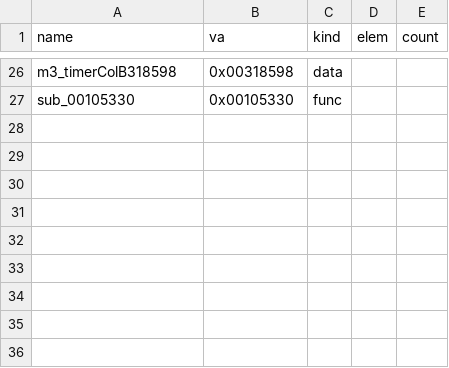
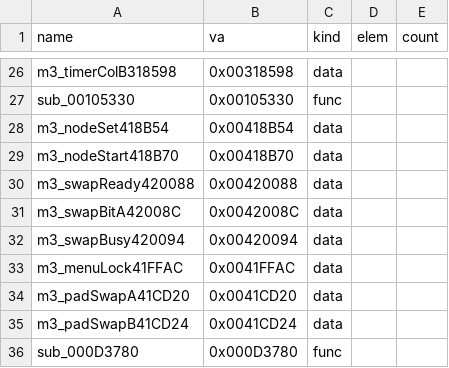
Before and after one commit to Pallypots/Project-Soul-Robber, a CSV file: config/symbols_m3.csv, drawn as a sheet; only a part is shown, gaps mark what is left out; the diff names each change by its address in the sheet, - before the commit and + after, or states it on an @@ line.

```diff
--- a/config/symbols_m3.csv
+++ b/config/symbols_m3.csv
+row 28: m3_nodeSet418B54 | 0x00418B54 | data
+row 29: m3_nodeStart418B70 | 0x00418B70 | data
+row 30: m3_swapReady420088 | 0x00420088 | data
+row 31: m3_swapBitA42008C | 0x0042008C | data
+row 32: m3_swapBusy420094 | 0x00420094 | data
+row 33: m3_menuLock41FFAC | 0x0041FFAC | data
+row 34: m3_padSwapA41CD20 | 0x0041CD20 | data
+row 35: m3_padSwapB41CD24 | 0x0041CD24 | data
+row 36: sub_000D3780 | 0x000D3780 | func
```
Also changed, not shown: config/function_states_m3.csv, 6 other files.
